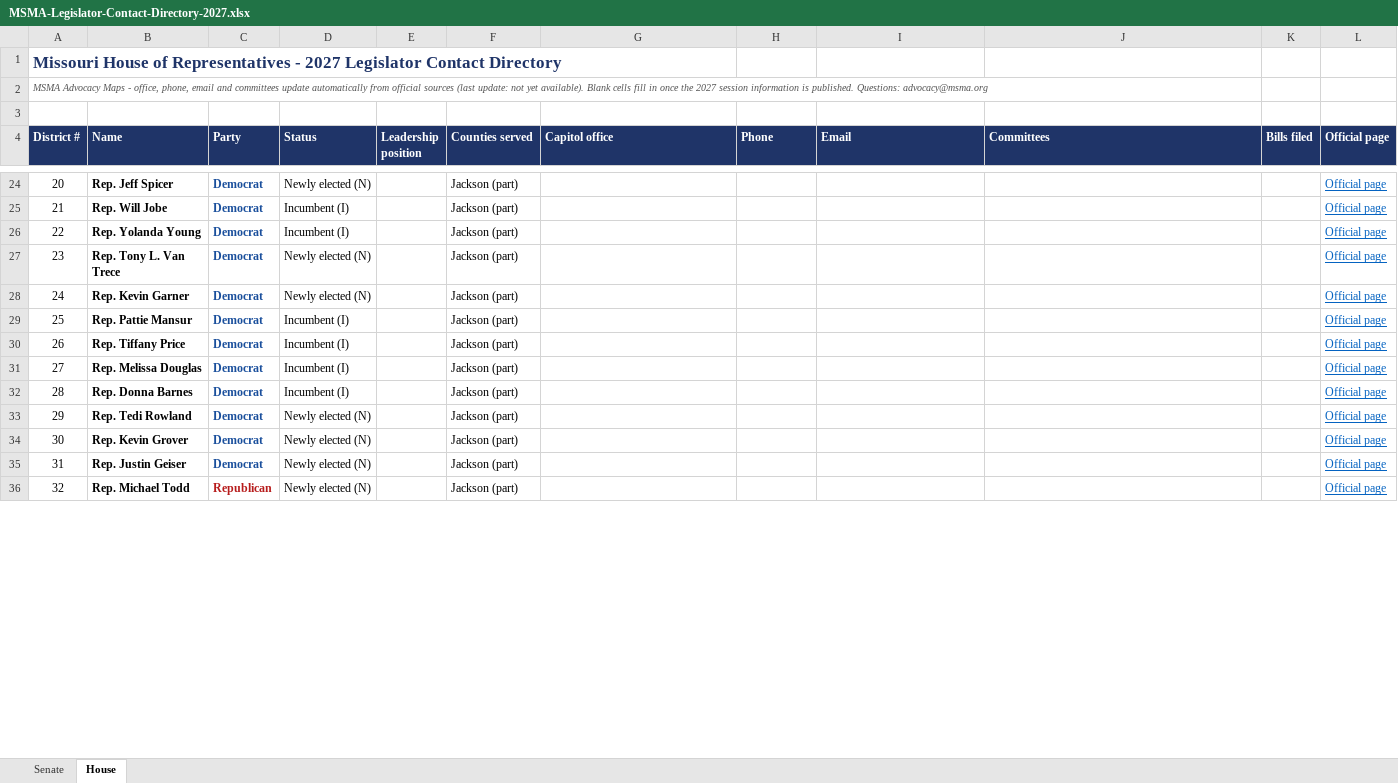
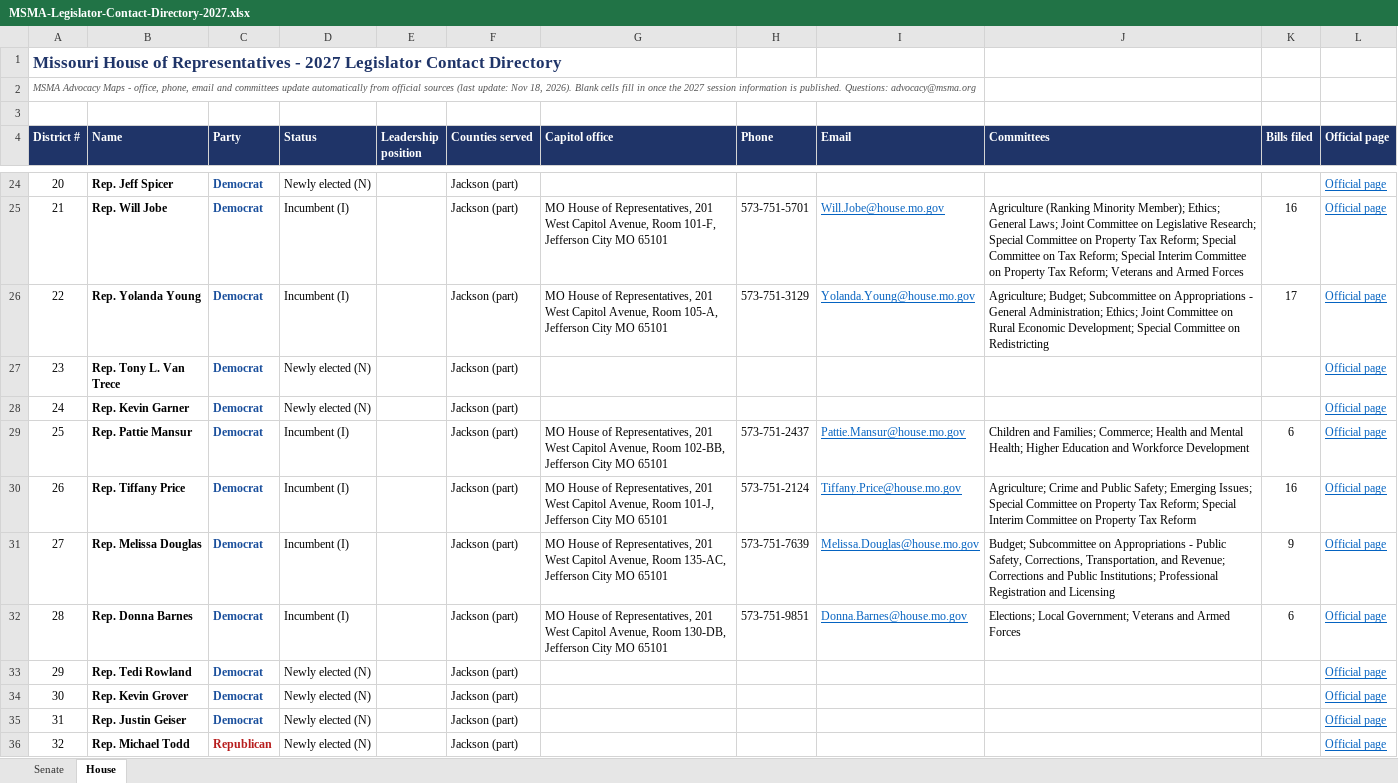
Before and after one commit to TG1848/msma-advocacy-maps, an Excel workbook: site/assets/MSMA-Legislator-Contact-Directory-2027.xlsx, sheet House, drawn as a sheet; only a part is shown, gaps mark what is left out; values as stored, in another font and other column widths than the file's, no borders; the diff covers the shown part only; the diff names each change by its address in the sheet, - before the commit and + after, or states it on an @@ line.

Commit message:
Nightly update: member offices, committees and bills

```diff
--- a/site/assets/MSMA-Legislator-Contact-Directory-2027.xlsx (sheet House)
+++ b/site/assets/MSMA-Legislator-Contact-Directory-2027.xlsx (sheet House)
-A2 (District #): …(last update: not yet available). Blank cells…
+A2 (District #): …(last update: Nov 18, 2026). Blank cells…
-G25 (Capitol office): (empty)
+G25 (Capitol office): MO House of Representatives, 201 West Capitol Avenue, Room 101-F, Jefferson City MO 65101
-H25 (Phone): (empty)
+H25 (Phone): 573-751-5701
-I25 (Email): (empty)
+I25 (Email): Will.Jobe@house.mo.gov
-J25 (Committees): (empty)
+J25 (Committees): Agriculture (Ranking Minority Member); Ethics; General Laws; Joint Committee on Legislative Research; Special Committee on Property Tax Reform; Special Committee on Tax Reform; Special Interim Committee on Property Tax Reform; Veterans and Armed Forces
-K25 (Bills filed): (empty)
+K25 (Bills filed): 16
-G26 (Capitol office): (empty)
+G26 (Capitol office): MO House of Representatives, 201 West Capitol Avenue, Room 105-A, Jefferson City MO 65101
-H26 (Phone): (empty)
+H26 (Phone): 573-751-3129
-I26 (Email): (empty)
+I26 (Email): Yolanda.Young@house.mo.gov
-J26 (Committees): (empty)
+J26 (Committees): Agriculture; Budget; Subcommittee on Appropriations - General Administration; Ethics; Joint Committee on Rural Economic Development; Special Committee on Redistricting
-K26 (Bills filed): (empty)
+K26 (Bills filed): 17
-G29 (Capitol office): (empty)
+G29 (Capitol office): MO House of Representatives, 201 West Capitol Avenue, Room 102-BB, Jefferson City MO 65101
-H29 (Phone): (empty)
+H29 (Phone): 573-751-2437
-I29 (Email): (empty)
+I29 (Email): Pattie.Mansur@house.mo.gov
-J29 (Committees): (empty)
+J29 (Committees): Children and Families; Commerce; Health and Mental Health; Higher Education and Workforce Development
-K29 (Bills filed): (empty)
+K29 (Bills filed): 6
-G30 (Capitol office): (empty)
+G30 (Capitol office): MO House of Representatives, 201 West Capitol Avenue, Room 101-J, Jefferson City MO 65101
-H30 (Phone): (empty)
+H30 (Phone): 573-751-2124
-I30 (Email): (empty)
+I30 (Email): Tiffany.Price@house.mo.gov
-J30 (Committees): (empty)
+J30 (Committees): Agriculture; Crime and Public Safety; Emerging Issues; Special Committee on Property Tax Reform; Special Interim Committee on Property Tax Reform
-K30 (Bills filed): (empty)
+K30 (Bills filed): 16
-G31 (Capitol office): (empty)
+G31 (Capitol office): MO House of Representatives, 201 West Capitol Avenue, Room 135-AC, Jefferson City MO 65101
-H31 (Phone): (empty)
+H31 (Phone): 573-751-7639
-I31 (Email): (empty)
+I31 (Email): Melissa.Douglas@house.mo.gov
-J31 (Committees): (empty)
+J31 (Committees): Budget; Subcommittee on Appropriations - Public Safety, Corrections, Transportation, and Revenue; Corrections and Public Institutions; Professional Registration and Licensing
-K31 (Bills filed): (empty)
+K31 (Bills filed): 9
-G32 (Capitol office): (empty)
+G32 (Capitol office): MO House of Representatives, 201 West Capitol Avenue, Room 130-DB, Jefferson City MO 65101
-H32 (Phone): (empty)
+H32 (Phone): 573-751-9851
-I32 (Email): (empty)
+I32 (Email): Donna.Barnes@house.mo.gov
-J32 (Committees): (empty)
+J32 (Committees): Elections; Local Government; Veterans and Armed Forces
-K32 (Bills filed): (empty)
+K32 (Bills filed): 6
```
Also changed, not shown: 466 edited cells elsewhere in this sheet, sheet Senate, 1 other file.
